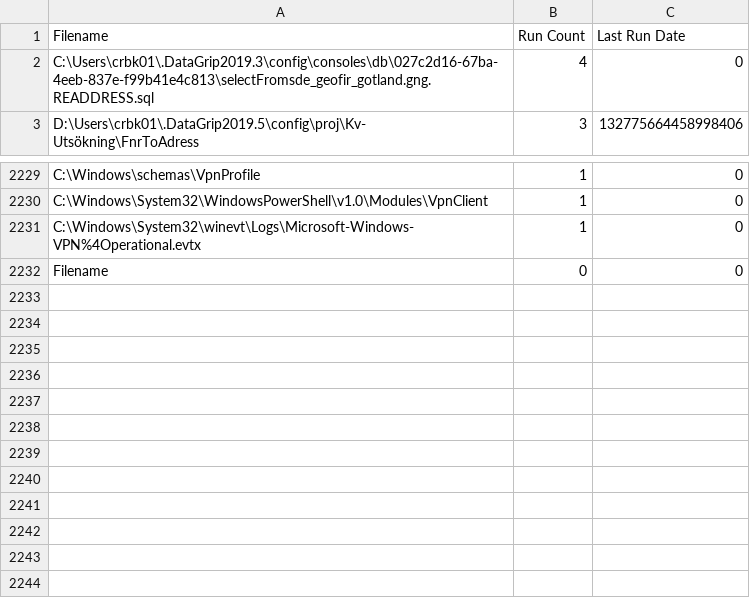
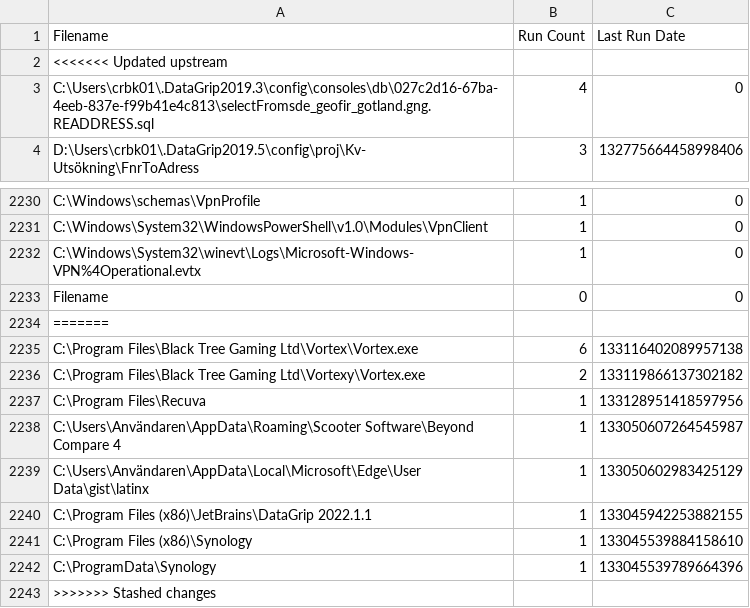
Before and after one commit to perXautomatik/EverythingSettings, a CSV file: Run History.csv, drawn as a sheet; only a part is shown, gaps mark what is left out.

Commit message:
modified

```diff
--- a/Run History.csv
+++ b/Run History.csv
@@ -1,2 +1,3 @@
 Filename,Run Count,Last Run Date
+<<<<<<< Updated upstream
 "C:\Users\crbk01\.DataGrip2019.3\config\consoles\db\027c2d16-67ba-4eeb-837e-f99b41e4c813\selectFromsde_geofir_gotland.gng.READDRESS.sql",4,0
@@ -2232 +2233,11 @@ Filename,Run Count,Last Run Date
 "Filename",0,0
+=======
+"C:\Program Files\Black Tree Gaming Ltd\Vortex\Vortex.exe",6,133116402089957138
+"C:\Program Files\Black Tree Gaming Ltd\Vortexy\Vortex.exe",2,133119866137302182
+"C:\Program Files\Recuva",1,133128951418597956
+"C:\Users\Användaren\AppData\Roaming\Scooter Software\Beyond Compare 4",1,133050607264545987
+"C:\Users\Användaren\AppData\Local\Microsoft\Edge\User Data\gist\latinx",1,133050602983425129
+"C:\Program Files (x86)\JetBrains\DataGrip 2022.1.1",1,133045942253882155
+"C:\Program Files (x86)\Synology",1,133045539884158610
+"C:\ProgramData\Synology",1,133045539789664396
+>>>>>>> Stashed changes
```
